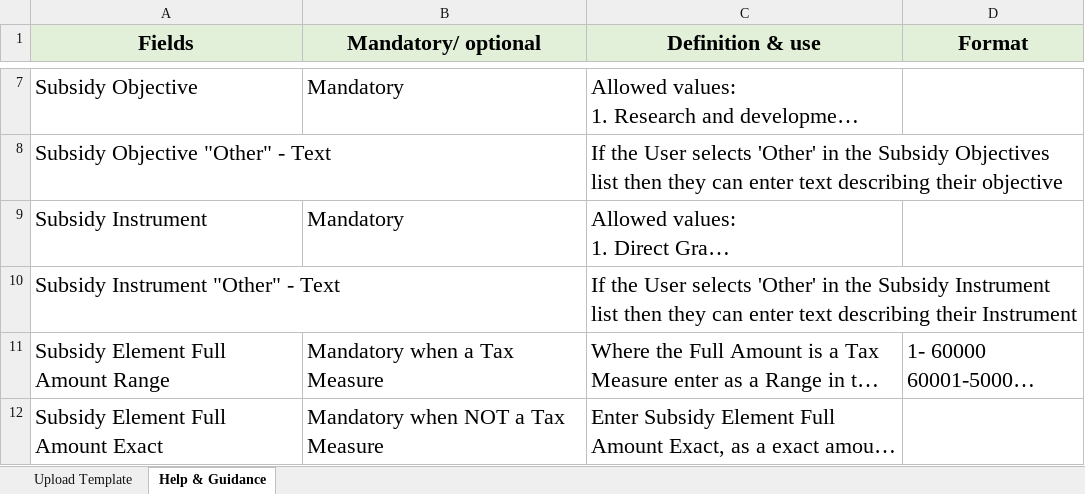
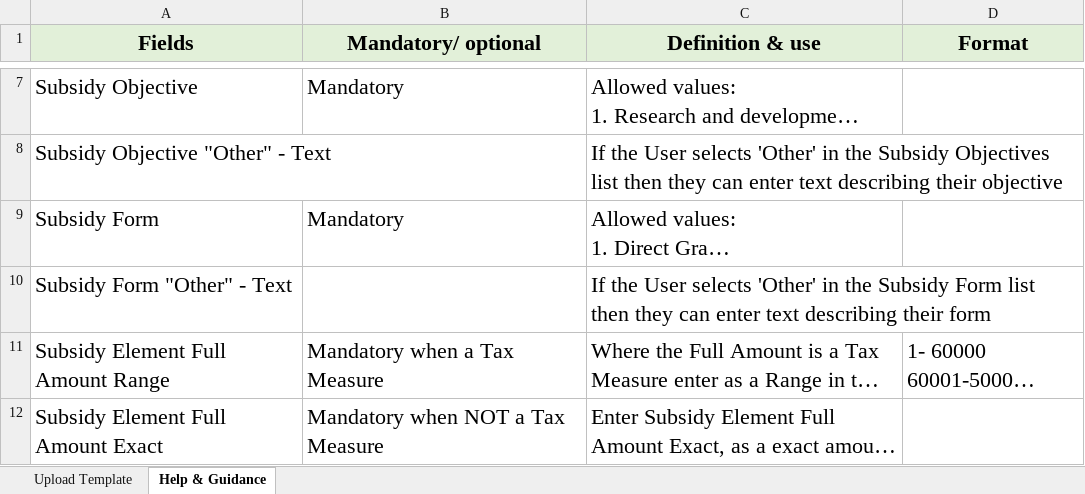
Before and after one commit to UKGovernmentBEIS/transparency-db-admin-portal, an Excel workbook: public/assets/files/Bulk_Upload_Awards_template.xlsx, sheet Help & Guidance, drawn as a sheet; only a part is shown, gaps mark what is left out; long unchanged cells end in …; values as stored, in another font and other column widths than the file's, no borders; the diff names each change by its address in the sheet, - before the commit and + after, or states it on an @@ line.

```diff
--- a/public/assets/files/Bulk_Upload_Awards_template.xlsx (sheet Help & Guidance)
+++ b/public/assets/files/Bulk_Upload_Awards_template.xlsx (sheet Help & Guidance)
-A9 (Fields): Subsidy Instrument
+A9 (Fields): Subsidy Form
-A10 (Fields): Subsidy Instrument "Other" - Text
+A10 (Fields): Subsidy Form "Other" - Text
-C10 (Definition & use): …the Subsidy Instrument list then they can enter text describing their Instrument
+C10 (Definition & use): …the Subsidy Form list then they can enter text describing their form
```
Also changed, not shown: sheet Upload Template.
